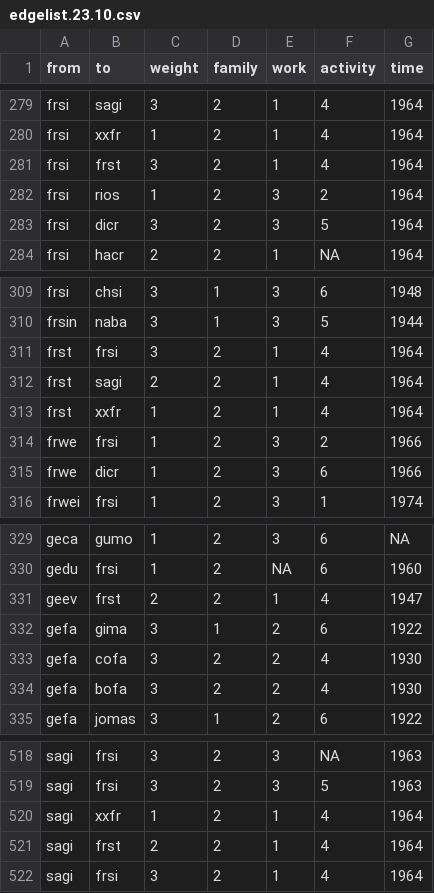
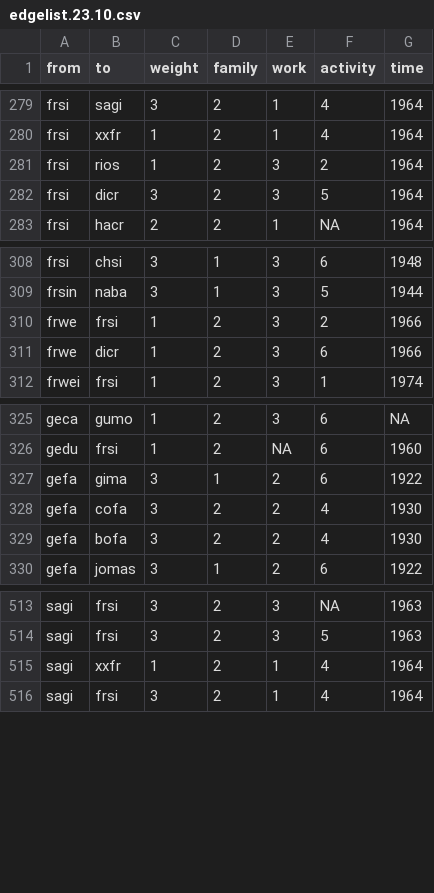
Before and after one commit to tg087/SNA-Frank-Sinatra, a CSV file: edgelist.23.10.csv, drawn as a sheet; only a part is shown, gaps mark what is left out.

Commit message:
Update edgelist.23.10.csv

```diff
--- a/edgelist.23.10.csv
+++ b/edgelist.23.10.csv
@@ -280,3 +280,2 @@ frsi,sagi,3,2,1,4,1964
 frsi,xxfr,1,2,1,4,1964
-frsi,frst,3,2,1,4,1964
 frsi,rios,1,2,3,2,1964
@@ -310,5 +309,2 @@ frsi,chsi,3,1,3,6,1948
 frsin,naba,3,1,3,5,1944
-frst,frsi,3,2,1,4,1964
-frst,sagi,2,2,1,4,1964
-frst,xxfr,1,2,1,4,1964
 frwe,frsi,1,2,3,2,1966
@@ -330,3 +326,2 @@ geca,gumo,1,2,3,6,NA
 gedu,frsi,1,2,NA,6,1960
-geev,frst,2,2,1,4,1947
 gefa,gima,3,1,2,6,1922
@@ -520,3 +515,2 @@ sagi,frsi,3,2,3,5,1963
 sagi,xxfr,1,2,1,4,1964
-sagi,frst,2,2,1,4,1964
 sagi,frsi,3,2,1,4,1964
```
